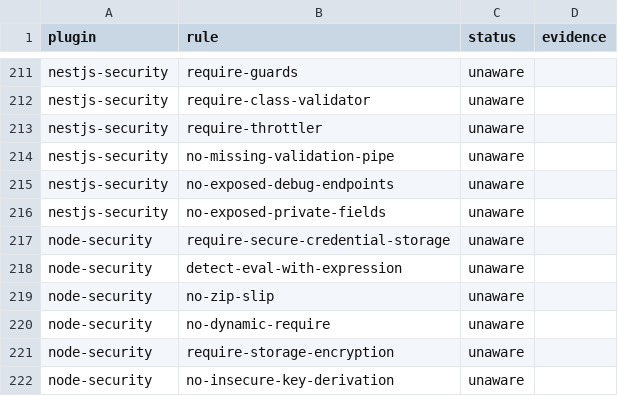
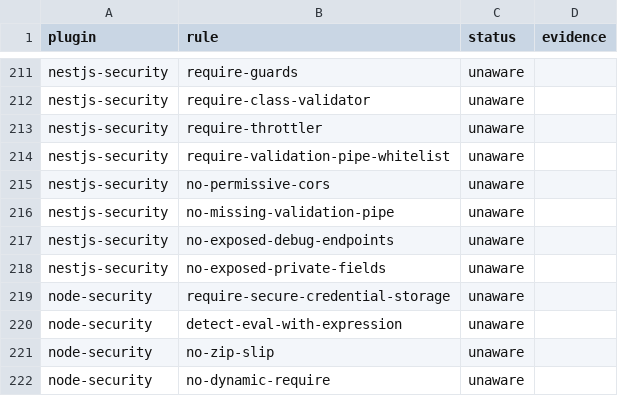
Before and after one commit to ofri-peretz/eslint, a TSV file: .agent/type-awareness-scan.tsv, drawn as a sheet; only a part is shown, gaps mark what is left out; the shorter side is filled out with more unchanged rows.

Commit message:
docs(nestjs-security): register the two new rules on every canonical surface
CI's plugin-rule-source-drift lock caught what the local run had skipped: a new
rule must appear in src/index.ts, docs/rules, the plugin README, the docs-site
MDX, meta.json, AND the type-awareness TSV. Only the first two were done.

- .agent/type-awareness-scan.tsv: both rules classified unaware (pure AST, no
  parserServices)
- plugin README rules table synced via scripts/sync-readme-rules.ts
- docs-site MDX shells added, then hand-corrected: the generator inlines the
  source markdown *including its frontmatter*, which trips the
  rule-mdx-format-lock body-orphan-frontmatter invariant. Merged those fields
  into the single top frontmatter block to match every existing rule page.
- rules/meta.json pages array updated

Deliberately NOT included: sync-rules-docs.ts and refresh-rule-descriptions.mjs
both rewrite ~400 unrelated rule pages when run — the first doubles the
description prefix and drops tags/category/autofix, the second truncates
descriptions. Those regressions are out of scope here and are reverted; only the
two new pages are touched.

docs 72/72, nestjs-security 15/15.

```diff
--- a/.agent/type-awareness-scan.tsv
+++ b/.agent/type-awareness-scan.tsv
@@ -213,2 +213,4 @@ nestjs-security	require-class-validator	unaware
 nestjs-security	require-throttler	unaware	
+nestjs-security	require-validation-pipe-whitelist	unaware	
+nestjs-security	no-permissive-cors	unaware	
 nestjs-security	no-missing-validation-pipe	unaware	
```
Also changed, not shown: 4 other files.
